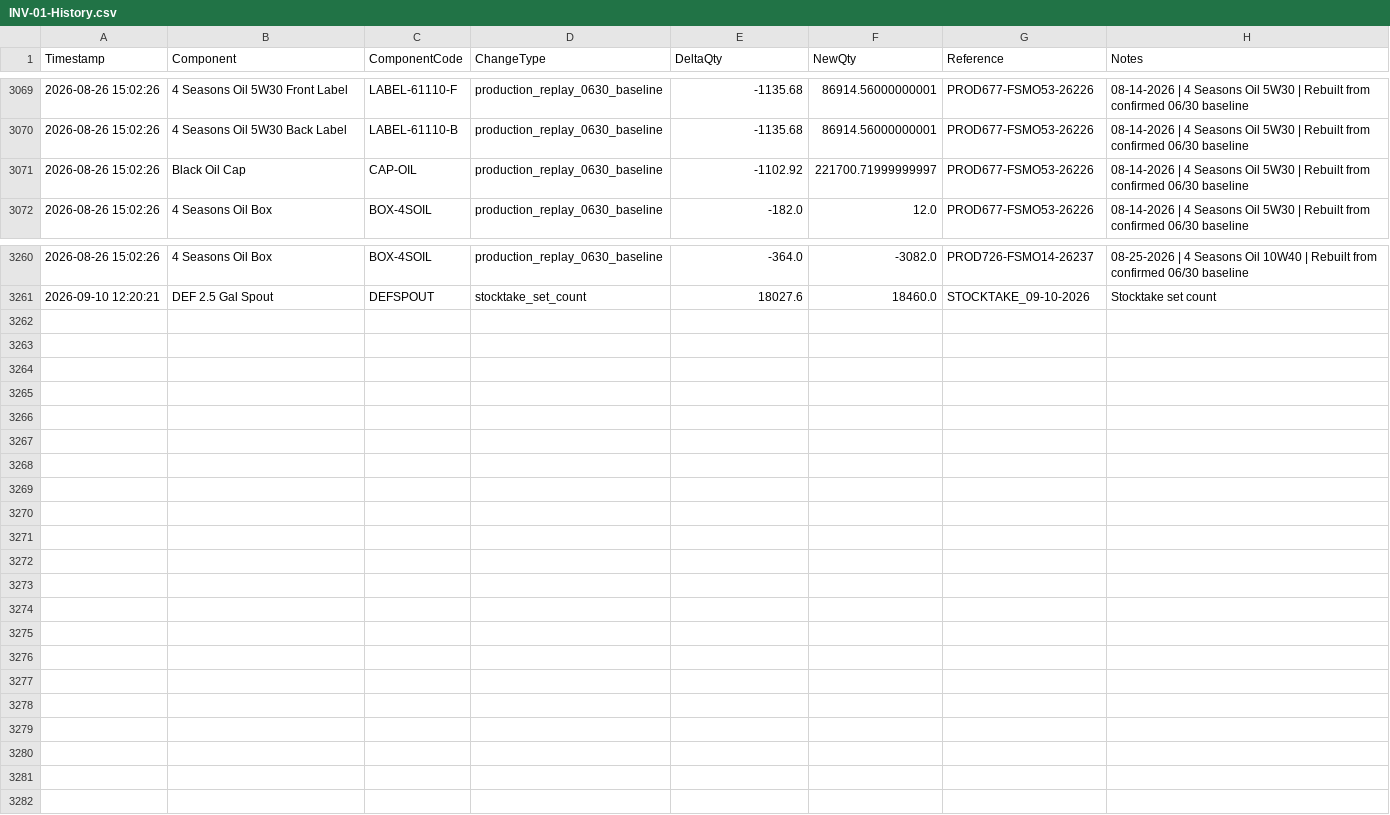
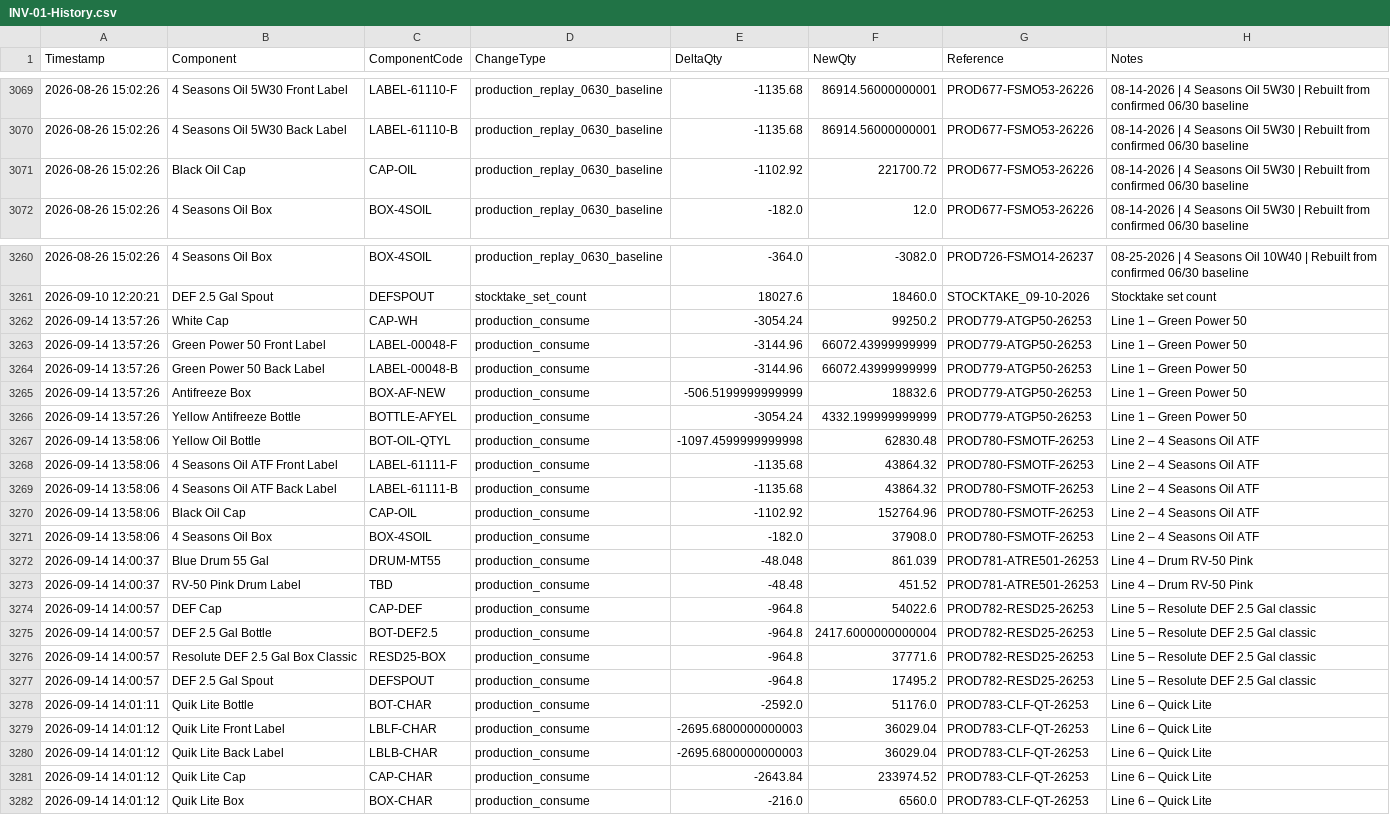
Before and after one commit to adzlxix/PLC-Main, a CSV file: INV-01-History.csv, drawn as a sheet; only a part is shown, gaps mark what is left out; the diff covers the shown part only.

Commit message:
prod

```diff
--- a/INV-01-History.csv
+++ b/INV-01-History.csv
@@ -3070,3 +3070,3 @@ Timestamp,Component,ComponentCode,ChangeType,DeltaQty,NewQty,Reference,Notes
 2026-08-26 15:02:26,4 Seasons Oil 5W30 Back Label,LABEL-61110-B,production_replay_0630_baseline,-1135.68,86914.56000000001,PROD677-FSMO53-26226,08-14-2026 | 4 Seasons Oil 5W30 | Rebuilt from confirmed 06/30 baseline
-2026-08-26 15:02:26,Black Oil Cap,CAP-OIL,production_replay_0630_baseline,-1102.92,221700.71999999997,PROD677-FSMO53-26226,08-14-2026 | 4 Seasons Oil 5W30 | Rebuilt from confirmed 06/30 baseline
+2026-08-26 15:02:26,Black Oil Cap,CAP-OIL,production_replay_0630_baseline,-1102.92,221700.72,PROD677-FSMO53-26226,08-14-2026 | 4 Seasons Oil 5W30 | Rebuilt from confirmed 06/30 baseline
 2026-08-26 15:02:26,4 Seasons Oil Box,BOX-4SOIL,production_replay_0630_baseline,-182.0,12.0,PROD677-FSMO53-26226,08-14-2026 | 4 Seasons Oil 5W30 | Rebuilt from confirmed 06/30 baseline
@@ -3261 +3261,22 @@ Timestamp,Component,ComponentCode,ChangeType,DeltaQty,NewQty,Reference,Notes
 2026-09-10 12:20:21,DEF 2.5 Gal Spout,DEFSPOUT,stocktake_set_count,18027.6,18460.0,STOCKTAKE_09-10-2026,Stocktake set count
+2026-09-14 13:57:26,White Cap,CAP-WH,production_consume,-3054.24,99250.2,PROD779-ATGP50-26253,Line 1 – Green Power 50
+2026-09-14 13:57:26,Green Power 50 Front Label,LABEL-00048-F,production_consume,-3144.96,66072.43999999999,PROD779-ATGP50-26253,Line 1 – Green Power 50
+2026-09-14 13:57:26,Green Power 50 Back Label,LABEL-00048-B,production_consume,-3144.96,66072.43999999999,PROD779-ATGP50-26253,Line 1 – Green Power 50
+2026-09-14 13:57:26,Antifreeze Box,BOX-AF-NEW,production_consume,-506.5199999999999,18832.6,PROD779-ATGP50-26253,Line 1 – Green Power 50
+2026-09-14 13:57:26,Yellow Antifreeze Bottle,BOTTLE-AFYEL,production_consume,-3054.24,4332.199999999999,PROD779-ATGP50-26253,Line 1 – Green Power 50
+2026-09-14 13:58:06,Yellow Oil Bottle,BOT-OIL-QTYL,production_consume,-1097.4599999999998,62830.48,PROD780-FSMOTF-26253,Line 2 – 4 Seasons Oil ATF
+2026-09-14 13:58:06,4 Seasons Oil ATF Front Label,LABEL-61111-F,production_consume,-1135.68,43864.32,PROD780-FSMOTF-26253,Line 2 – 4 Seasons Oil ATF
+2026-09-14 13:58:06,4 Seasons Oil ATF Back Label,LABEL-61111-B,production_consume,-1135.68,43864.32,PROD780-FSMOTF-26253,Line 2 – 4 Seasons Oil ATF
+2026-09-14 13:58:06,Black Oil Cap,CAP-OIL,production_consume,-1102.92,152764.96,PROD780-FSMOTF-26253,Line 2 – 4 Seasons Oil ATF
+2026-09-14 13:58:06,4 Seasons Oil Box,BOX-4SOIL,production_consume,-182.0,37908.0,PROD780-FSMOTF-26253,Line 2 – 4 Seasons Oil ATF
+2026-09-14 14:00:37,Blue Drum 55 Gal,DRUM-MT55,production_consume,-48.048,861.039,PROD781-ATRE501-26253,Line 4 – Drum RV-50 Pink
+2026-09-14 14:00:37,RV-50 Pink Drum Label,TBD,production_consume,-48.48,451.52,PROD781-ATRE501-26253,Line 4 – Drum RV-50 Pink
+2026-09-14 14:00:57,DEF Cap,CAP-DEF,production_consume,-964.8,54022.6,PROD782-RESD25-26253,Line 5 – Resolute DEF 2.5 Gal classic
+2026-09-14 14:00:57,DEF 2.5 Gal Bottle,BOT-DEF2.5,production_consume,-964.8,2417.6000000000004,PROD782-RESD25-26253,Line 5 – Resolute DEF 2.5 Gal classic
+2026-09-14 14:00:57,Resolute DEF 2.5 Gal Box Classic,RESD25-BOX,production_consume,-964.8,37771.6,PROD782-RESD25-26253,Line 5 – Resolute DEF 2.5 Gal classic
+2026-09-14 14:00:57,DEF 2.5 Gal Spout,DEFSPOUT,production_consume,-964.8,17495.2,PROD782-RESD25-26253,Line 5 – Resolute DEF 2.5 Gal classic
+2026-09-14 14:01:11,Quik Lite Bottle,BOT-CHAR,production_consume,-2592.0,51176.0,PROD783-CLF-QT-26253,Line 6 – Quick Lite
+2026-09-14 14:01:12,Quik Lite Front Label,LBLF-CHAR,production_consume,-2695.6800000000003,36029.04,PROD783-CLF-QT-26253,Line 6 – Quick Lite
+2026-09-14 14:01:12,Quik Lite Back Label,LBLB-CHAR,production_consume,-2695.6800000000003,36029.04,PROD783-CLF-QT-26253,Line 6 – Quick Lite
+2026-09-14 14:01:12,Quik Lite Cap,CAP-CHAR,production_consume,-2643.84,233974.52,PROD783-CLF-QT-26253,Line 6 – Quick Lite
+2026-09-14 14:01:12,Quik Lite Box,BOX-CHAR,production_consume,-216.0,6560.0,PROD783-CLF-QT-26253,Line 6 – Quick Lite
```
Also changed, not shown: 1 edited cell elsewhere in this file, AUDIT-01.csv, FG-01.csv, 4 other files.
